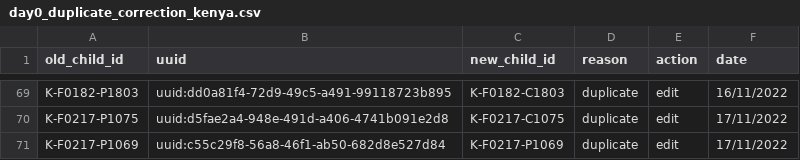
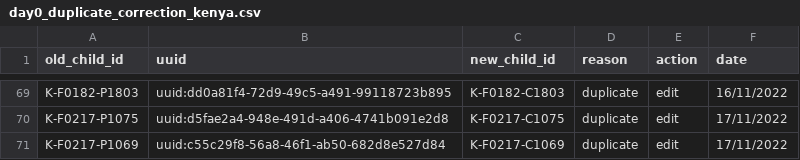
Before and after one commit to SwissTPH/timci, a CSV file: inst/extdata/cleaning/day0_duplicate_correction_kenya.csv, drawn as a sheet; only a part is shown, gaps mark what is left out.

Commit message:
Update day0_duplicate_correction_kenya.csv

```diff
--- a/inst/extdata/cleaning/day0_duplicate_correction_kenya.csv
+++ b/inst/extdata/cleaning/day0_duplicate_correction_kenya.csv
@@ -70,2 +70,2 @@ K-F0182-P1803,uuid:dd0a81f4-72d9-49c5-a491-99118723b895,K-F0182-C1803,duplicate,
 K-F0217-P1075,uuid:d5fae2a4-948e-491d-a406-4741b091e2d8,K-F0217-C1075,duplicate,edit,17/11/2022
-K-F0217-P1069,uuid:c55c29f8-56a8-46f1-ab50-682d8e527d84,K-F0217-P1069,duplicate,edit,17/11/2022
+K-F0217-P1069,uuid:c55c29f8-56a8-46f1-ab50-682d8e527d84,K-F0217-C1069,duplicate,edit,17/11/2022
```
